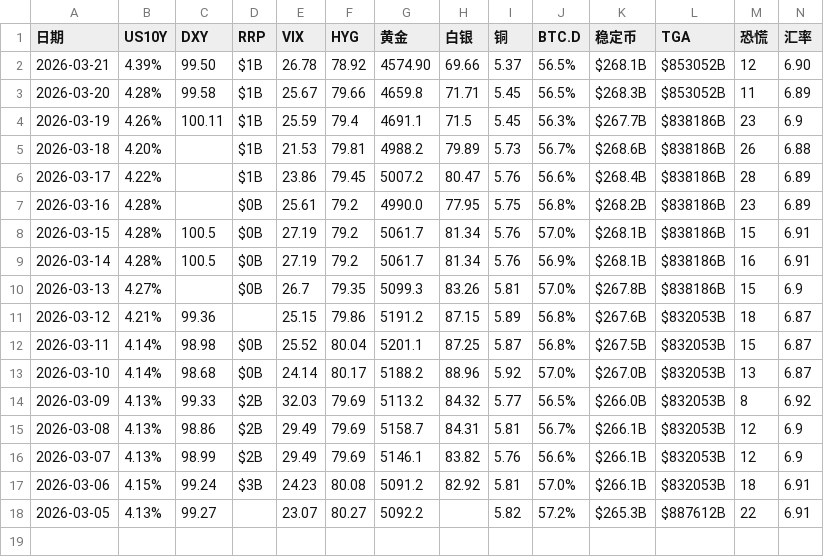
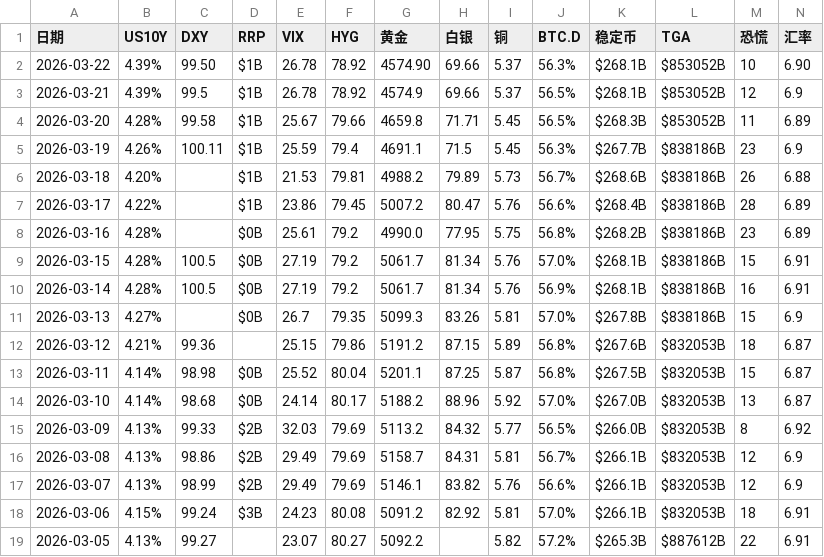
Before and after one commit to bobo8866/project-x-9527-v2, a CSV file: history.csv, drawn as a sheet.

```diff
--- a/history.csv
+++ b/history.csv
@@ -1,3 +1,4 @@
 日期,US10Y,DXY,RRP,VIX,HYG,黄金,白银,铜,BTC.D,稳定币,TGA,恐慌,汇率
-2026-03-21,4.39%,99.50,$1B,26.78,78.92,4574.90,69.66,5.37,56.5%,$268.1B,$853052B,12,6.90
+2026-03-22,4.39%,99.50,$1B,26.78,78.92,4574.90,69.66,5.37,56.3%,$268.1B,$853052B,10,6.90
+2026-03-21,4.39%,99.5,$1B,26.78,78.92,4574.9,69.66,5.37,56.5%,$268.1B,$853052B,12,6.9
 2026-03-20,4.28%,99.58,$1B,25.67,79.66,4659.8,71.71,5.45,56.5%,$268.3B,$853052B,11,6.89
```
Also changed, not shown: 1 other file.
